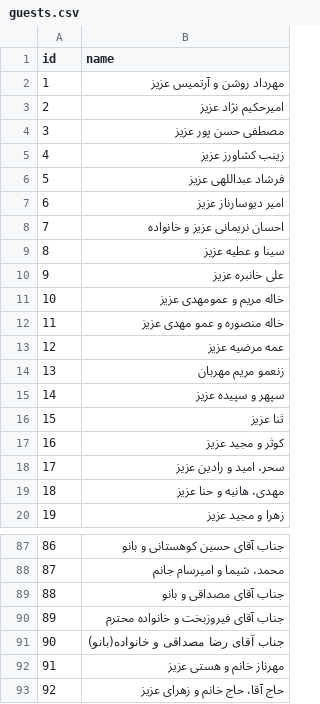
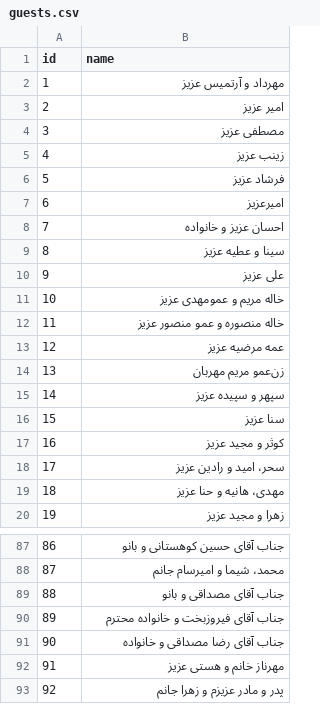
Before and after one commit to alisharpasand/wedding, a CSV file: assets/guests.csv, drawn as a sheet; only a part is shown, gaps mark what is left out.

Commit message:
Update guest list

```diff
--- a/assets/guests.csv
+++ b/assets/guests.csv
@@ -1,17 +1,17 @@
 id,name
-1,مهرداد روشن و آرتمیس عزیز
-2,امیرحکیم نژاد عزیز
-3,مصطفی حسن پور عزیز
-4,زینب کشاورز عزیز
-5,فرشاد عبداللهی عزیز
-6,امیر دیوسارناز عزیز
-7,احسان نریمانی عزیز و خانواده
+1,مهرداد و آرتمیس عزیز
+2,امیر عزیز
+3,مصطفی عزیز
+4,زینب عزیز
+5,فرشاد عزیز
+6,امیرعزیز
+7,احسان عزیز و خانواده
 8,سینا و عطیه عزیز
-9,علی خانبره عزیز
+9,علی عزیز
 10,خاله مریم و عمومهدی عزیز
-11,خاله منصوره و عمو مهدی عزیز
+11,خاله منصوره و عمو منصور عزیز
 12,عمه مرضیه عزیز
-13,زنعمو مریم مهربان
+13,زن‌عمو مریم مهربان
 14,سپهر و سپیده عزیز
-15,ثنا عزیز
+15,سنا عزیز
 16,کوثر و مجید عزیز
@@ -90,4 +90,4 @@ id,name
 89,جناب آقای فیروزبخت و خانواده محترم
-90,جناب آقای رضا مصداقی و خانواده(بانو)
+90,جناب آقای رضا مصداقی و خانواده
 91,مهرناز خانم و هستی عزیز
-92,حاج آقا، حاج خانم و زهرای عزیز
+92,پدر و مادر عزیزم و زهرا جانم
```
